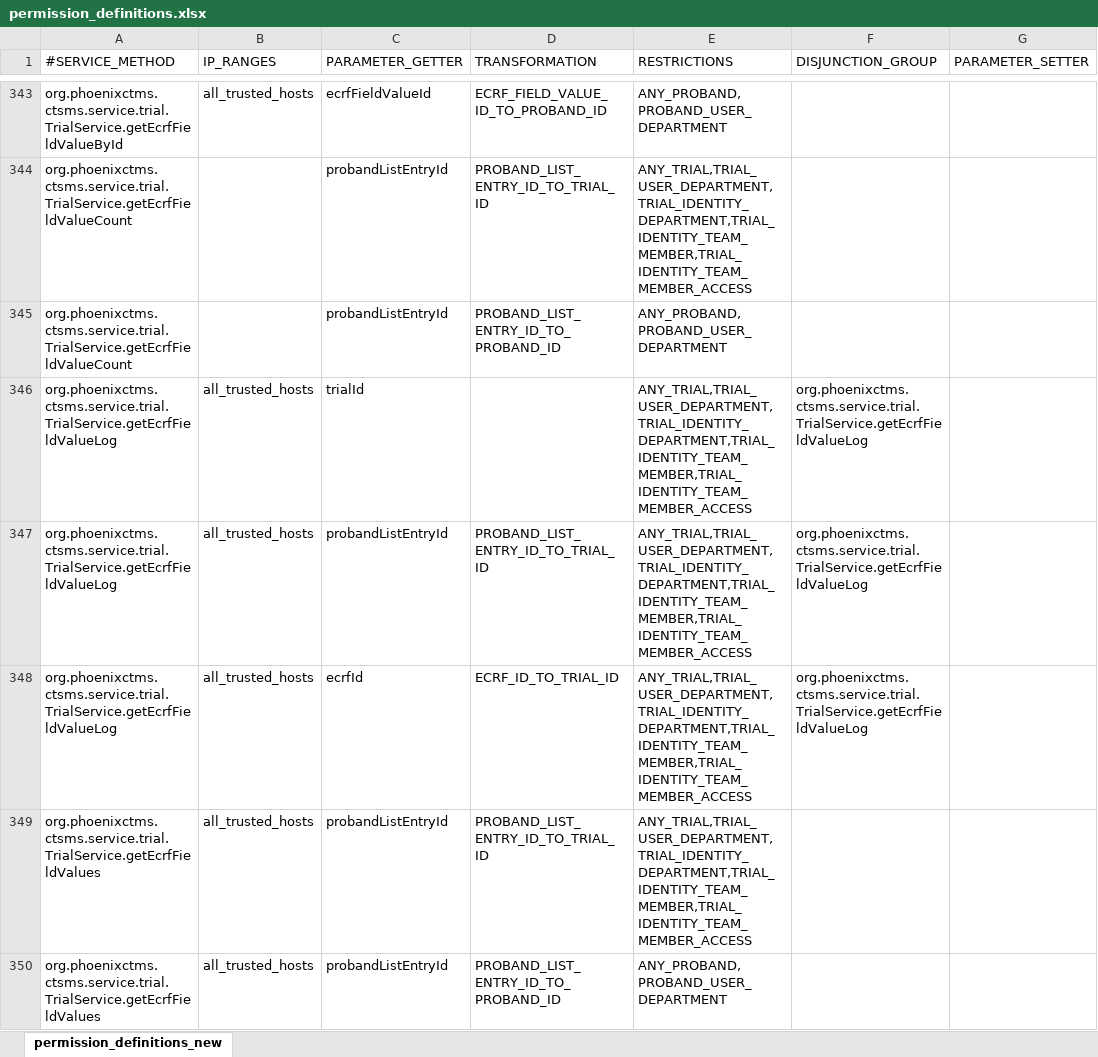
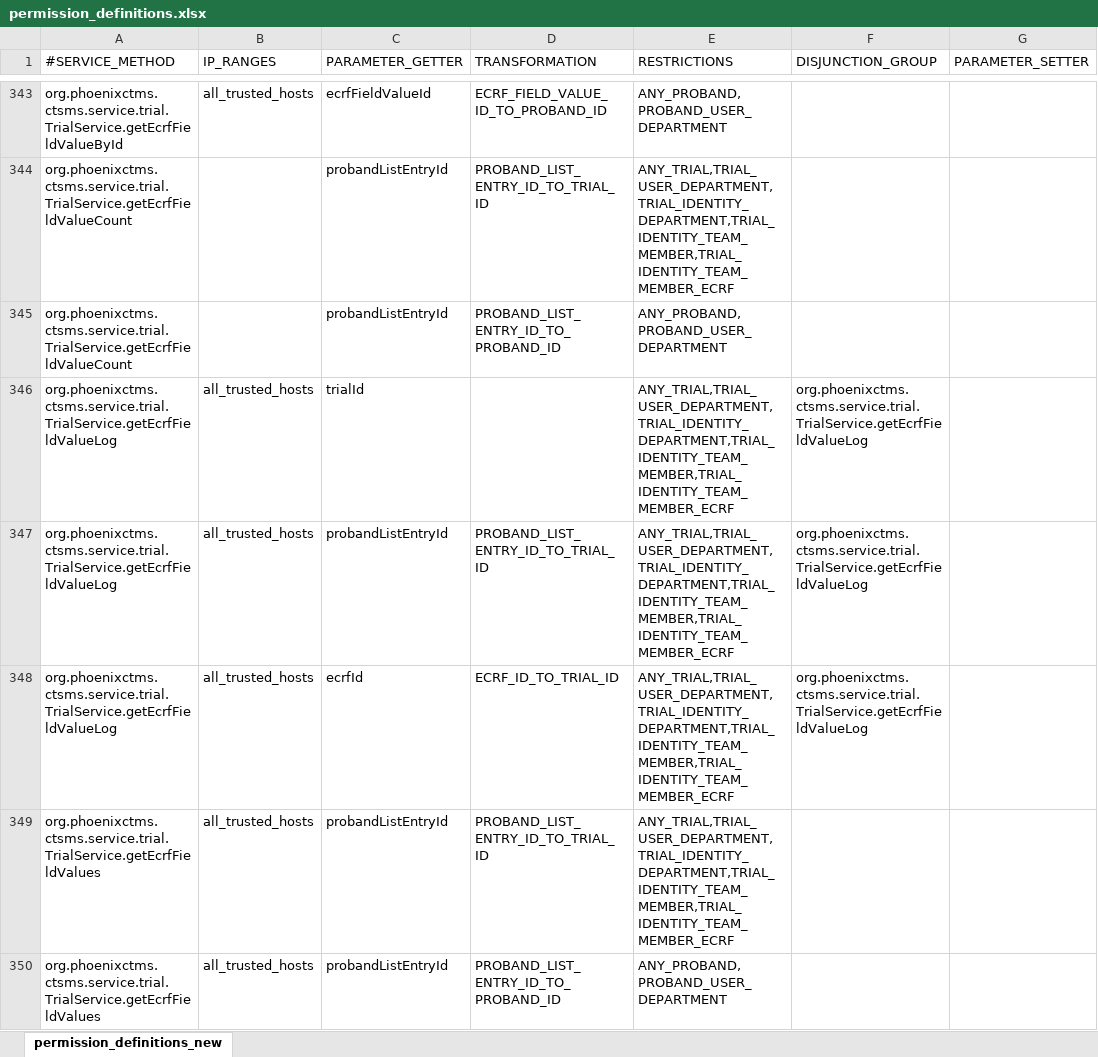
Before and after one commit to rkrenn/master-data, an Excel workbook: permission_definitions.xlsx, sheet permission_definitions_new, drawn as a sheet; only a part is shown, gaps mark what is left out; values as stored, in another font and other column widths than the file's, no borders; the diff covers the shown part only; the diff names each change by its address in the sheet, - before the commit and + after, or states it on an @@ line.

Commit message:
teammember.ecrf acl privilege

```diff
--- a/permission_definitions.xlsx (sheet permission_definitions_new)
+++ b/permission_definitions.xlsx (sheet permission_definitions_new)
-E344 (RESTRICTIONS): ANY_TRIAL,TRIAL_USER_DEPARTMENT,TRIAL_IDENTITY_DEPARTMENT,TRIAL_IDENTITY_TEAM_MEMBER,TRIAL_IDENTITY_TEAM_MEMBER_ACCESS
+E344 (RESTRICTIONS): ANY_TRIAL,TRIAL_USER_DEPARTMENT,TRIAL_IDENTITY_DEPARTMENT,TRIAL_IDENTITY_TEAM_MEMBER,TRIAL_IDENTITY_TEAM_MEMBER_ECRF
-E346:E349 (RESTRICTIONS): ANY_TRIAL,TRIAL_USER_DEPARTMENT,TRIAL_IDENTITY_DEPARTMENT,TRIAL_IDENTITY_TEAM_MEMBER,TRIAL_IDENTITY_TEAM_MEMBER_ACCESS
+E346:E349 (RESTRICTIONS): ANY_TRIAL,TRIAL_USER_DEPARTMENT,TRIAL_IDENTITY_DEPARTMENT,TRIAL_IDENTITY_TEAM_MEMBER,TRIAL_IDENTITY_TEAM_MEMBER_ECRF
```
Also changed, not shown: 71 edited cells elsewhere in this sheet, 1 other file.
